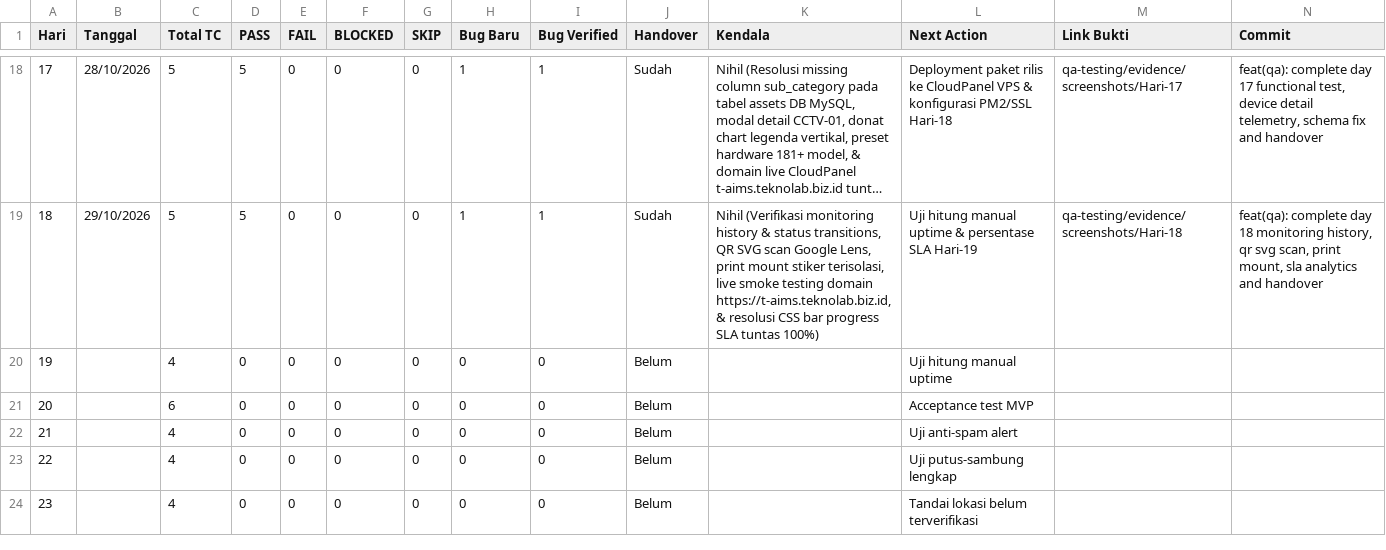
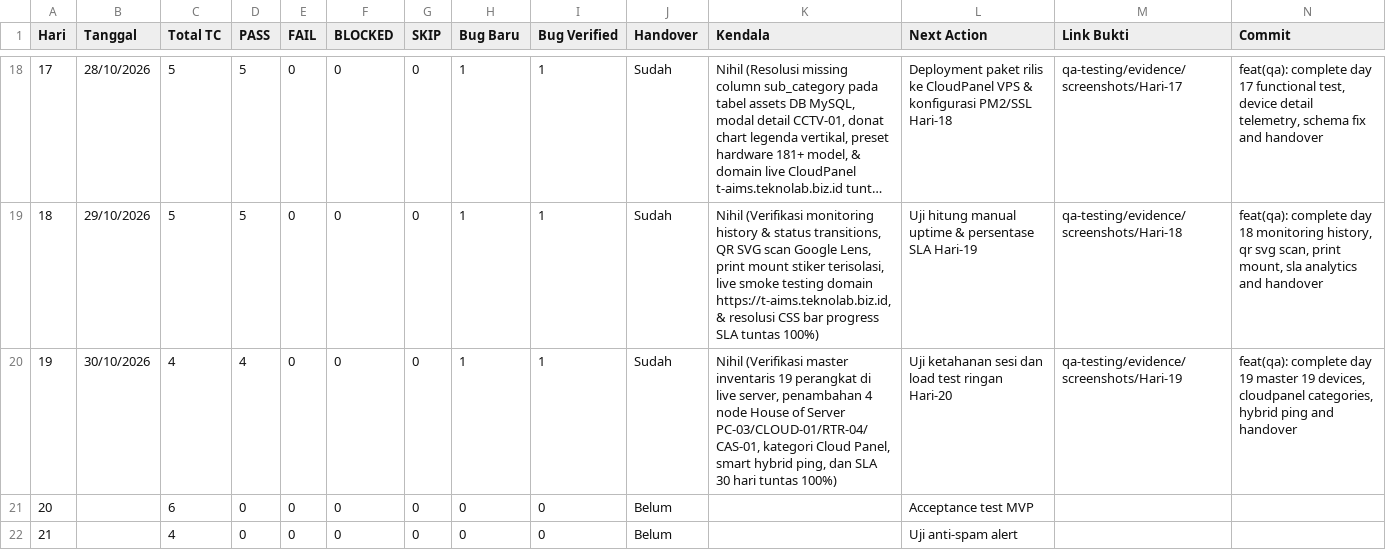
Before and after one commit to T-AIMS/T-AIMS, a CSV file: docs/qa-testing/Tracker_Harian_Reza.csv, drawn as a sheet; only a part is shown, gaps mark what is left out; the shorter side is filled out with more unchanged rows; long unchanged cells end in ….

Commit message:
feat(qa): complete day 19 verification report, master 19 devices, cloudpanel categories, hybrid ping and handover

```diff
--- a/docs/qa-testing/Tracker_Harian_Reza.csv
+++ b/docs/qa-testing/Tracker_Harian_Reza.csv
@@ -19,3 +19,3 @@ Hari,Tanggal,Total TC,PASS,FAIL,BLOCKED,SKIP,Bug Baru,Bug Verified,Handover,Kend
 18,29/10/2026,5,5,0,0,0,1,1,Sudah,"Nihil (Verifikasi monitoring history & status transitions, QR SVG scan Google Lens, print mount stiker terisolasi, live smoke testing domain https://t-aims.teknolab.biz.id, & resolusi CSS bar progress SLA tuntas 100%)","Uji hitung manual uptime & persentase SLA Hari-19","qa-testing/evidence/screenshots/Hari-18","feat(qa): complete day 18 monitoring history, qr svg scan, print mount, sla analytics and handover"
-19,,4,0,0,0,0,0,0,Belum,"","Uji hitung manual uptime","",
+19,30/10/2026,4,4,0,0,0,1,1,Sudah,"Nihil (Verifikasi master inventaris 19 perangkat di live server, penambahan 4 node House of Server PC-03/CLOUD-01/RTR-04/CAS-01, kategori Cloud Panel, smart hybrid ping, dan SLA 30 hari tuntas 100%)","Uji ketahanan sesi dan load test ringan Hari-20","qa-testing/evidence/screenshots/Hari-19","feat(qa): complete day 19 master 19 devices, cloudpanel categories, hybrid ping and handover"
 20,,6,0,0,0,0,0,0,Belum,"","Acceptance test MVP","",
```
Also changed, not shown: 16 other files.
